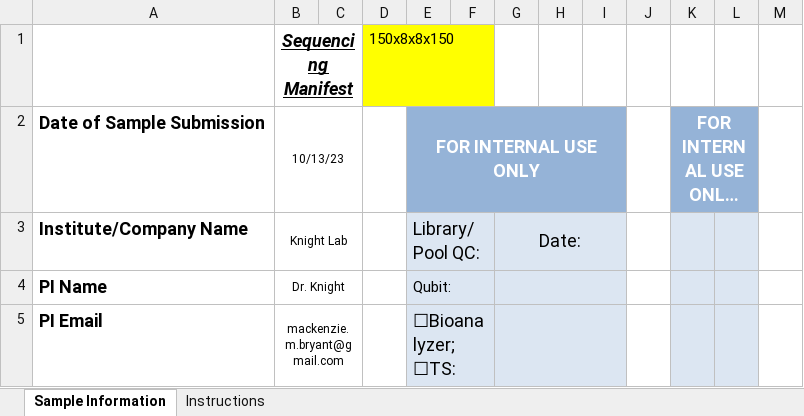
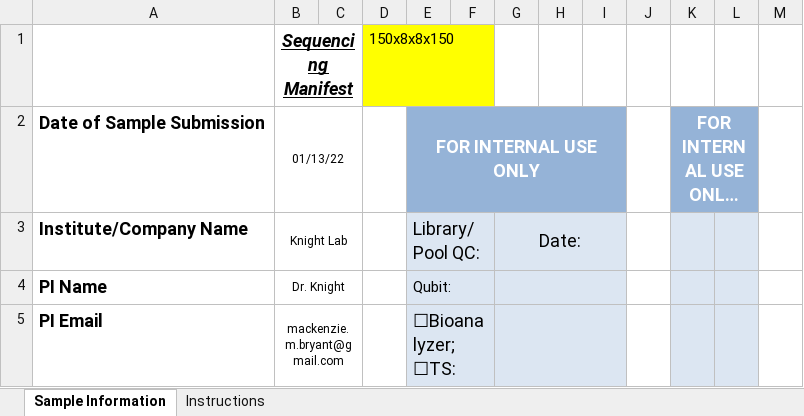
Before and after one commit to biocore/metagenomics_pooling_notebook, an Excel workbook: notebooks/test_output/SampleSheets/YYYY_MM_DD_PI_Sequencing_Runs_Manifest_2021.xlsx, sheet Sample Information, drawn as a sheet; only a part is shown; long unchanged cells end in …; values as stored, in another font and other column widths than the file's, no borders; charts and pictures and conditional formats not drawn; the diff names each change by its address in the sheet, - before the commit and + after, or states it on an @@ line.

Commit message:
fix tests monday oct 23

```diff
--- a/notebooks/test_output/SampleSheets/YYYY_MM_DD_PI_Sequencing_Runs_Manifest_2021.xlsx (sheet Sample Information)
+++ b/notebooks/test_output/SampleSheets/YYYY_MM_DD_PI_Sequencing_Runs_Manifest_2021.xlsx (sheet Sample Information)
-B2 (Sequencing Manifest): 10/13/23
+B2 (Sequencing Manifest): 01/13/22
```
Also changed, not shown: 36 other files.
